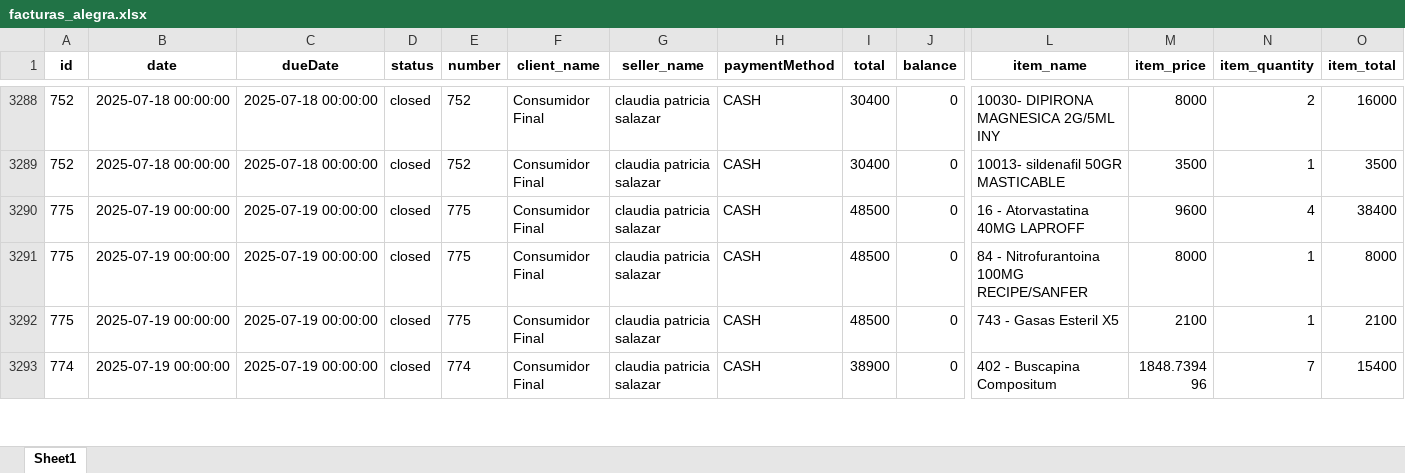
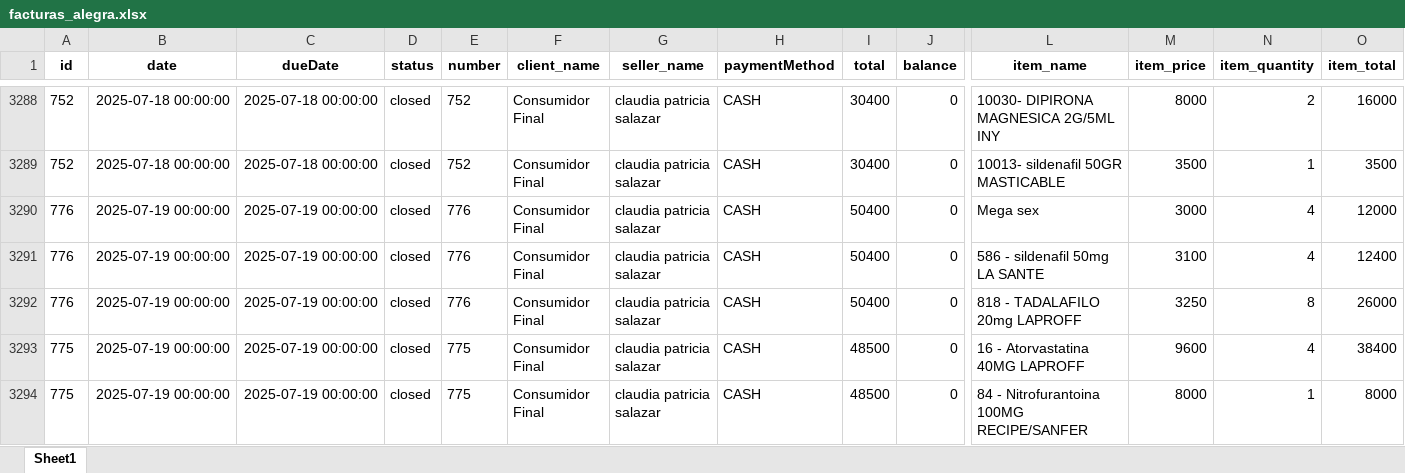
Before and after one commit to Sg0820/actualizar-facturas-alegra, an Excel workbook: facturas_alegra.xlsx, sheet Sheet1, drawn as a sheet; only a part is shown, gaps mark what is left out; the shorter side is filled out with more unchanged rows; values as stored, in another font and other column widths than the file's, no borders; rows hold the shown columns only; the diff names each change by its address in the sheet, - before the commit and + after, or states it on an @@ line.

```diff
--- a/facturas_alegra.xlsx (sheet Sheet1)
+++ b/facturas_alegra.xlsx (sheet Sheet1)
+row 3290: 776 | 2025-07-19 00:00:00 | 2025-07-19 00:00:00 | closed | 776 | Consumidor Final | claudia patricia salazar | CASH | 50400 | 0 | Mega sex | 3000 | 4 | 12000
+row 3291: 776 | 2025-07-19 00:00:00 | 2025-07-19 00:00:00 | closed | 776 | Consumidor Final | claudia patricia salazar | CASH | 50400 | 0 | 586 - sildenafil 50mg LA SANTE | 3100 | 4 | 12400
+row 3292: 776 | 2025-07-19 00:00:00 | 2025-07-19 00:00:00 | closed | 776 | Consumidor Final | claudia patricia salazar | CASH | 50400 | 0 | 818 - TADALAFILO 20mg LAPROFF | 3250 | 8 | 26000
```
Also changed, not shown: inventario_alegra.xlsx.
